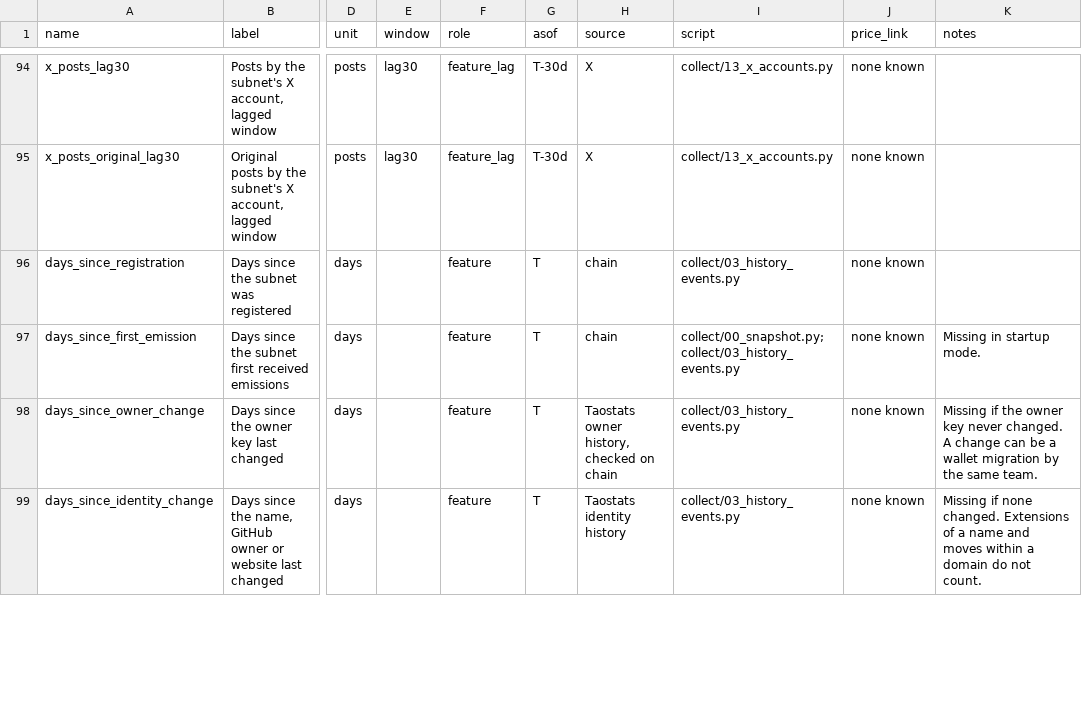
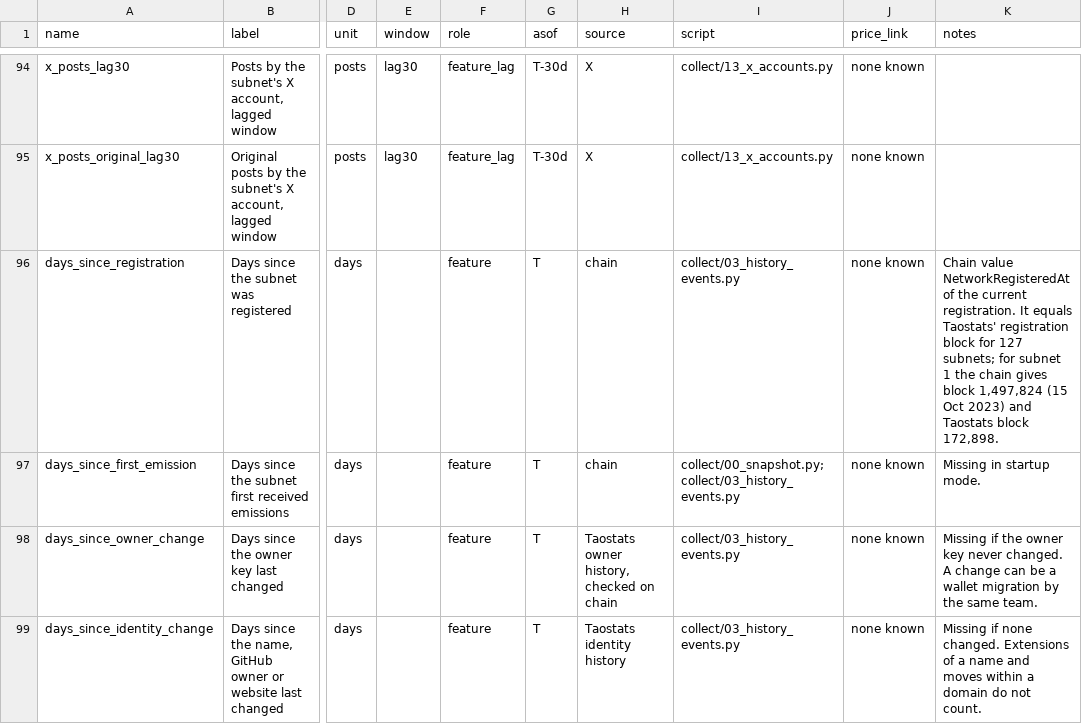
Before and after one commit to pkoellinger/bittensor-subnet-price-correlates, a CSV file: codebook.csv, drawn as a sheet; only a part is shown, gaps mark what is left out; the diff names each change by its address in the sheet, - before the commit and + after, or states it on an @@ line.

```diff
--- a/codebook.csv
+++ b/codebook.csv
-K96 (notes): (empty)
+K96 (notes): Chain value NetworkRegisteredAt of the current registration. It equals Taostats' registration block for 127 subnets; for subnet 1 the chain gives block 1,497,824 (15 Oct 2023) and Taostats block 172,898.
```
Also changed, not shown: 1 other file.
